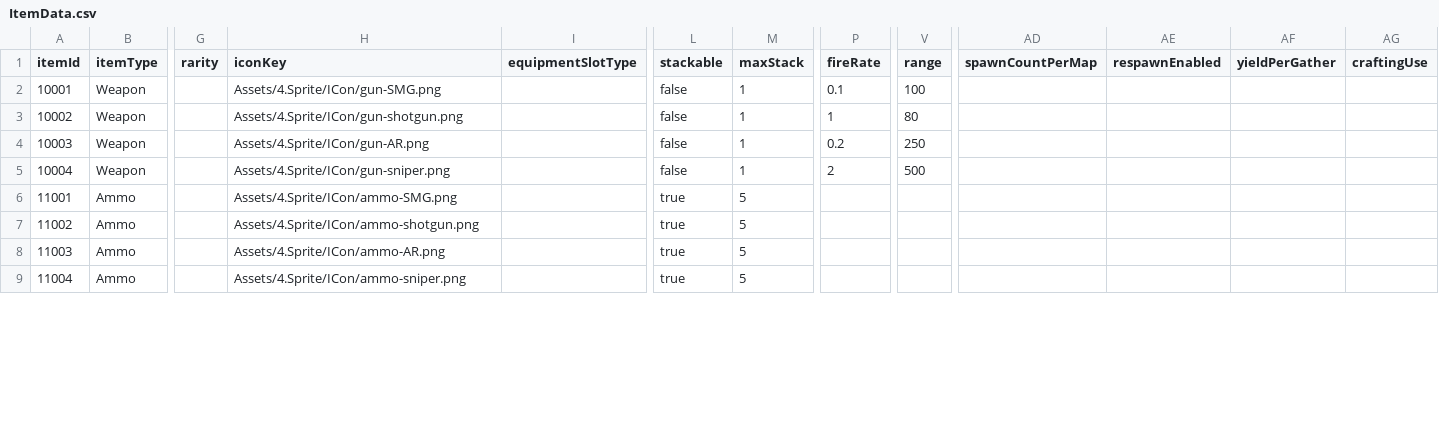
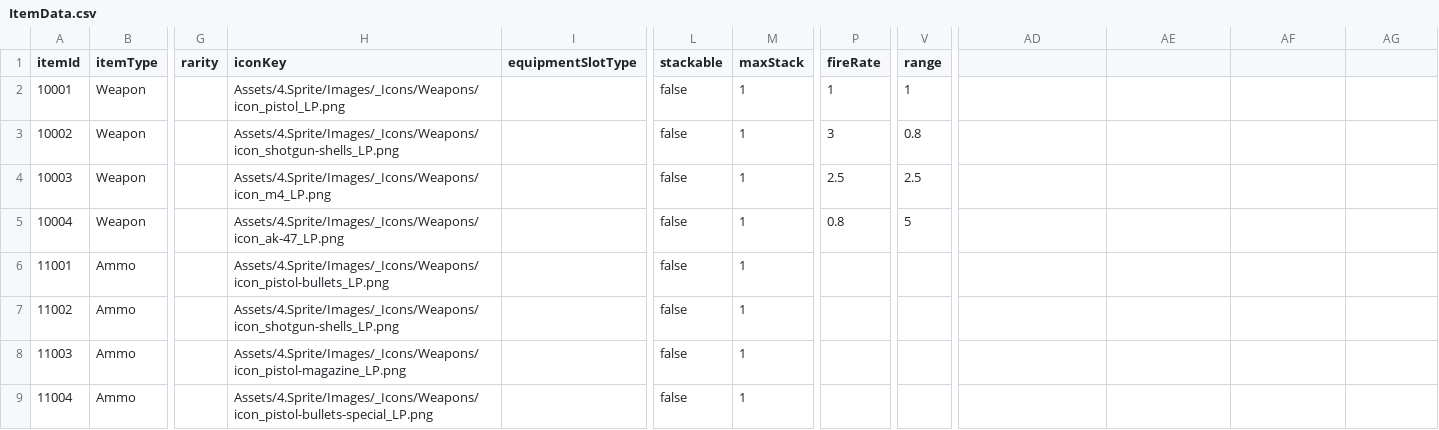
Before and after one commit to jin980809/BirkovProject, a CSV file: Assets/DataTeble/NaYeongMinCsvData/ItemData.csv, drawn as a sheet; only a part is shown, gaps mark what is left out; the diff covers the shown part only; the diff names each change by its address in the sheet, - before the commit and + after, or states it on an @@ line.

Commit message:
[Fix] CSV수정

```diff
--- a/Assets/DataTeble/NaYeongMinCsvData/ItemData.csv
+++ b/Assets/DataTeble/NaYeongMinCsvData/ItemData.csv
-AD1: spawnCountPerMap
+AD1: (empty)
-AE1: respawnEnabled
+AE1: (empty)
-AF1: yieldPerGather
+AF1: (empty)
-AG1: craftingUse
+AG1: (empty)
-H2 (iconKey): Assets/4.Sprite/ICon/gun-SMG.png
+H2 (iconKey): Assets/4.Sprite/Images/_Icons/Weapons/icon_pistol_LP.png
-P2 (fireRate): 0.1
+P2 (fireRate): 1
-V2 (range): 100
+V2 (range): 1
-H3 (iconKey): Assets/4.Sprite/ICon/gun-shotgun.png
+H3 (iconKey): Assets/4.Sprite/Images/_Icons/Weapons/icon_shotgun-shells_LP.png
-P3 (fireRate): 1
+P3 (fireRate): 3
-V3 (range): 80
+V3 (range): 0.8
-H4 (iconKey): Assets/4.Sprite/ICon/gun-AR.png
+H4 (iconKey): Assets/4.Sprite/Images/_Icons/Weapons/icon_m4_LP.png
-P4 (fireRate): 0.2
+P4 (fireRate): 2.5
-V4 (range): 250
+V4 (range): 2.5
-H5 (iconKey): Assets/4.Sprite/ICon/gun-sniper.png
+H5 (iconKey): Assets/4.Sprite/Images/_Icons/Weapons/icon_ak-47_LP.png
-P5 (fireRate): 2
+P5 (fireRate): 0.8
-V5 (range): 500
+V5 (range): 5
-H6 (iconKey): Assets/4.Sprite/ICon/ammo-SMG.png
+H6 (iconKey): Assets/4.Sprite/Images/_Icons/Weapons/icon_pistol-bullets_LP.png
-L6:L9 (stackable): true
+L6:L9 (stackable): false
-M6:M9 (maxStack): 5
+M6:M9 (maxStack): 1
-H7 (iconKey): Assets/4.Sprite/ICon/ammo-shotgun.png
+H7 (iconKey): Assets/4.Sprite/Images/_Icons/Weapons/icon_shotgun-shells_LP.png
-H8 (iconKey): Assets/4.Sprite/ICon/ammo-AR.png
+H8 (iconKey): Assets/4.Sprite/Images/_Icons/Weapons/icon_pistol-magazine_LP.png
-H9 (iconKey): Assets/4.Sprite/ICon/ammo-sniper.png
+H9 (iconKey): Assets/4.Sprite/Images/_Icons/Weapons/icon_pistol-bullets-special_LP.png
```
Also changed, not shown: 48 edited cells elsewhere in this file.
